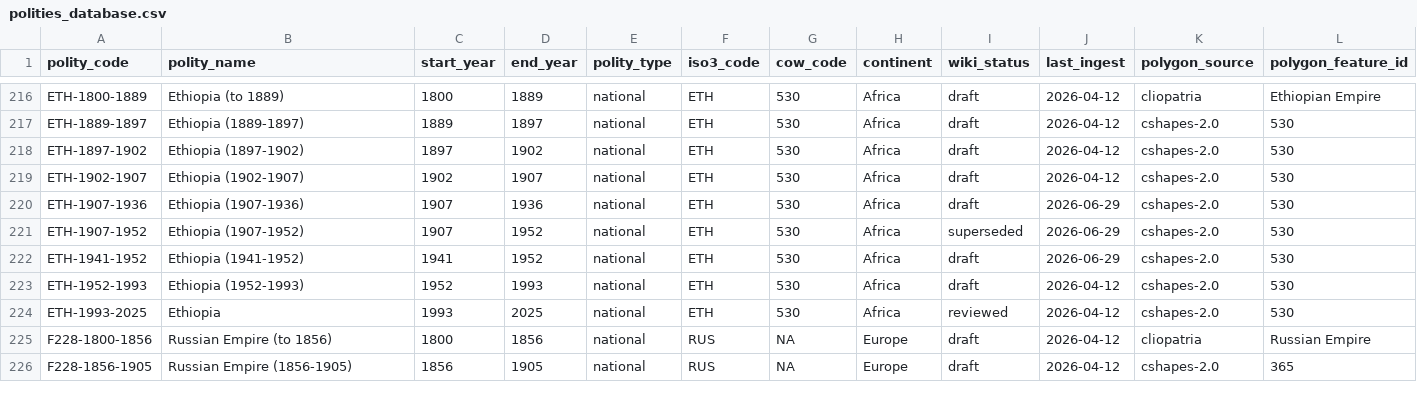
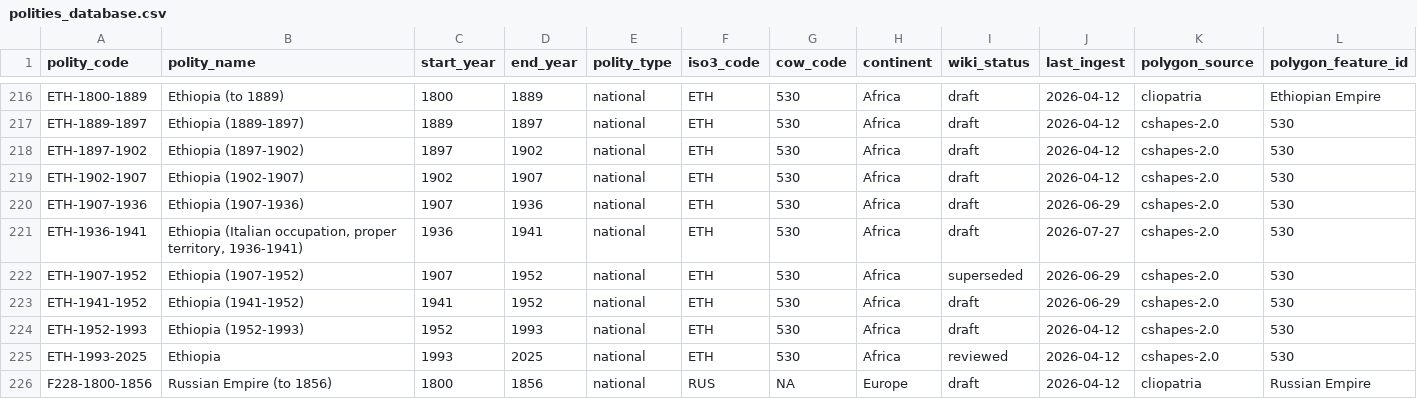
Before and after one commit to eduaguilera/whep-polities, a CSV file: data/final/polities_database.csv, drawn as a sheet; only a part is shown, gaps mark what is left out; the shorter side is filled out with more unchanged rows; rows hold the shown columns only; the diff names each change by its address in the sheet, - before the commit and + after, or states it on an @@ line.

```diff
--- a/data/final/polities_database.csv
+++ b/data/final/polities_database.csv
+row 221: ETH-1936-1941 | Ethiopia (Italian occupation, proper territory, 1936-1941) | 1936 | 1941 | national | ETH | 530 | Africa | draft | 2026-07-27 | cshapes-2.0 | 530
```
Also changed, not shown: pipelines/polity-autoimprove/state/applied_aliases.csv, 1 other file.
